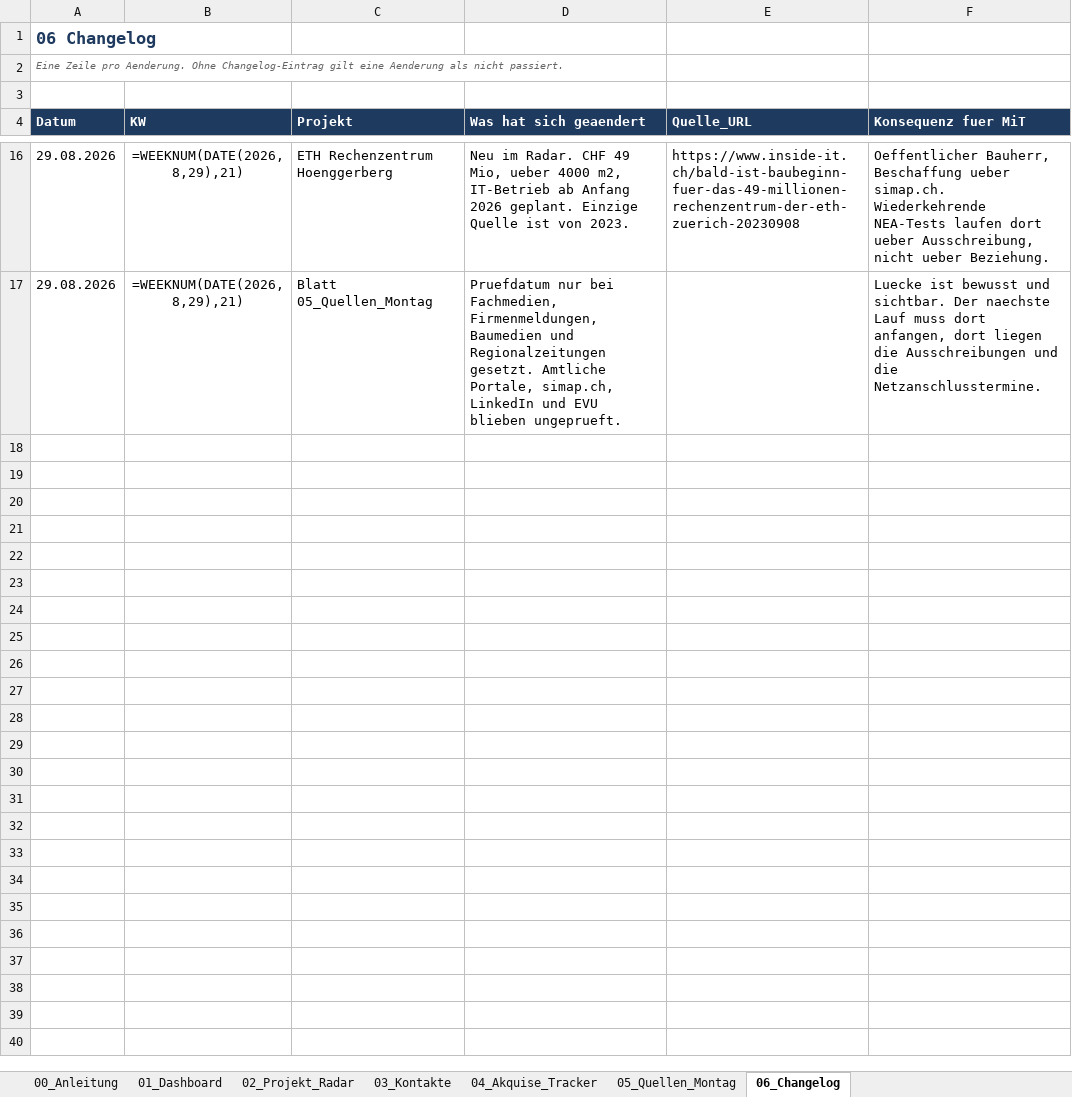
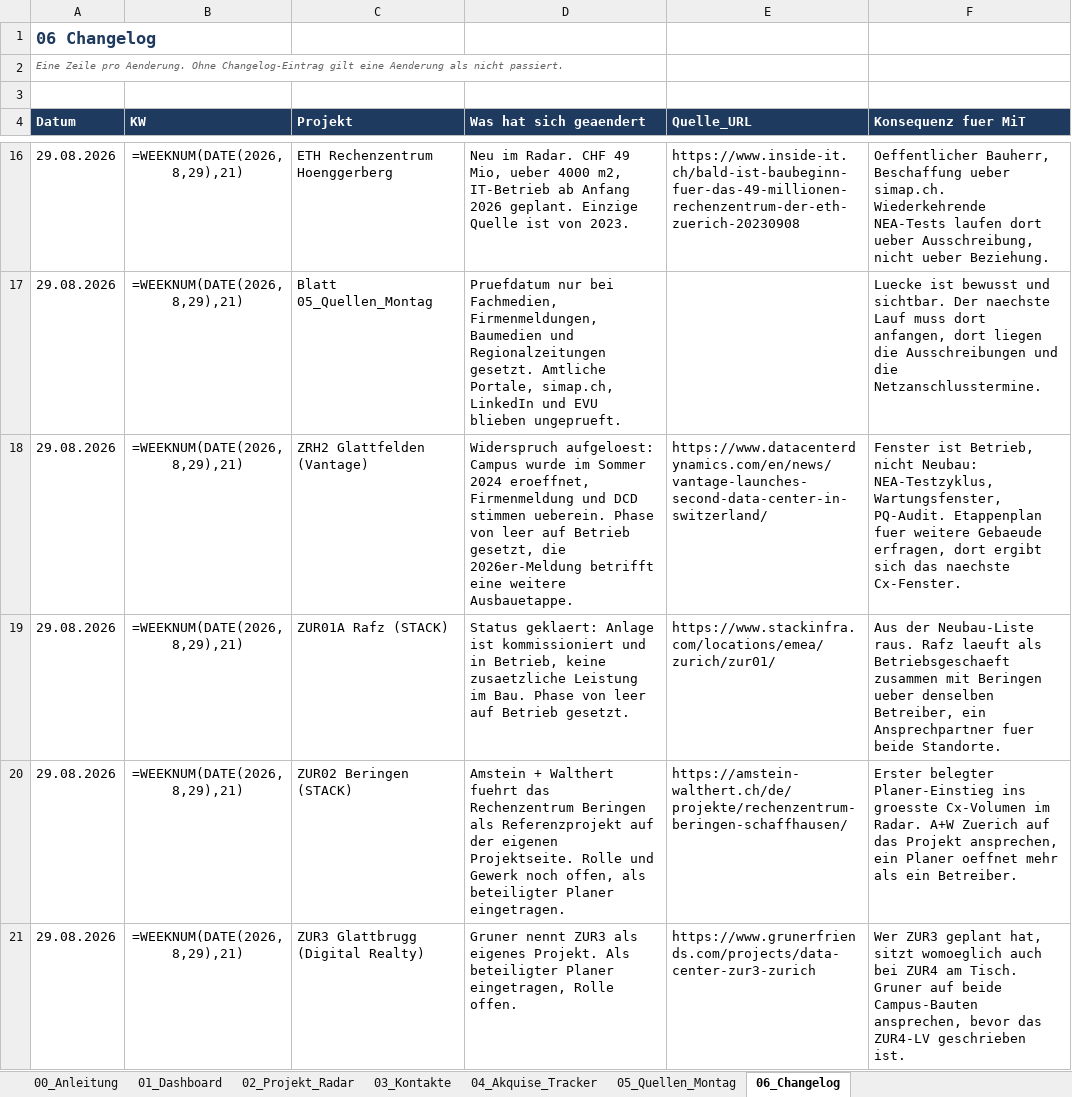
Before and after one commit to Ghostburaq/Burak, an Excel workbook: Datacenter-Radar/MiT_Datacenter_Radar_CH_V1.0.xlsx, sheet 06_Changelog, drawn as a sheet; only a part is shown, gaps mark what is left out; values as stored, in another font and other column widths than the file's, no borders; formulas without a stored value are shown as written; the diff covers the shown part only; the diff names each change by its address in the sheet, - before the commit and + after, or states it on an @@ line.

```diff
--- a/Datacenter-Radar/MiT_Datacenter_Radar_CH_V1.0.xlsx (sheet 06_Changelog)
+++ b/Datacenter-Radar/MiT_Datacenter_Radar_CH_V1.0.xlsx (sheet 06_Changelog)
+row 18: 29.08.2026 | =WEEKNUM(DATE(2026,8,29),21) | ZRH2 Glattfelden (Vantage) | Widerspruch aufgeloest: Campus wurde im Sommer 2024 eroeffnet, Firmenmeldung und DCD stimmen ueberein. Phase von leer auf Betrieb gesetzt, die 2026er-Meldung betrifft eine weitere Ausbauetappe. | https://www.datacenterdynamics.com/en/news/vantage-launches-second-data-center-in-switzerland/ | Fenster ist Betrieb, nicht Neubau: NEA-Testzyklus, Wartungsfenster, PQ-Audit. Etappenplan fuer weitere Gebaeude erfragen, dort ergibt sich das naechste Cx-Fenster.
+row 19: 29.08.2026 | =WEEKNUM(DATE(2026,8,29),21) | ZUR01A Rafz (STACK) | Status geklaert: Anlage ist kommissioniert und in Betrieb, keine zusaetzliche Leistung im Bau. Phase von leer auf Betrieb gesetzt. | https://www.stackinfra.com/locations/emea/zurich/zur01/ | Aus der Neubau-Liste raus. Rafz laeuft als Betriebsgeschaeft zusammen mit Beringen ueber denselben Betreiber, ein Ansprechpartner fuer beide Standorte.
+row 20: 29.08.2026 | =WEEKNUM(DATE(2026,8,29),21) | ZUR02 Beringen (STACK) | Amstein + Walthert fuehrt das Rechenzentrum Beringen als Referenzprojekt auf der eigenen Projektseite. Rolle und Gewerk noch offen, als beteiligter Planer eingetragen. | https://amstein-walthert.ch/de/projekte/rechenzentrum-beringen-schaffhausen/ | Erster belegter Planer-Einstieg ins groesste Cx-Volumen im Radar. A+W Zuerich auf das Projekt ansprechen, ein Planer oeffnet mehr als ein Betreiber.
+row 21: 29.08.2026 | =WEEKNUM(DATE(2026,8,29),21) | ZUR3 Glattbrugg (Digital Realty) | Gruner nennt ZUR3 als eigenes Projekt. Als beteiligter Planer eingetragen, Rolle offen. | https://www.grunerfriends.com/projects/data-center-zur3-zurich | Wer ZUR3 geplant hat, sitzt womoeglich auch bei ZUR4 am Tisch. Gruner auf beide Campus-Bauten ansprechen, bevor das ZUR4-LV geschrieben ist.
```
Also changed, not shown: 3 added rows elsewhere in this sheet, sheet 03_Kontakte, sheet 02_Projekt_Radar, 6 other files.
